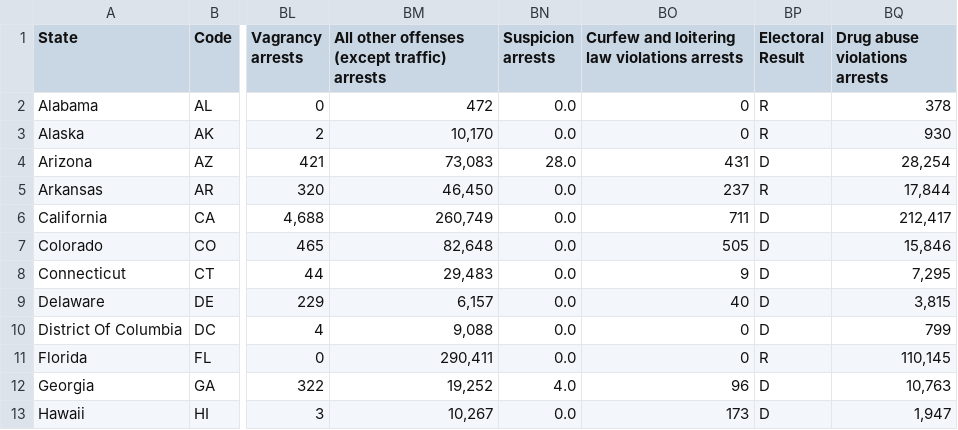
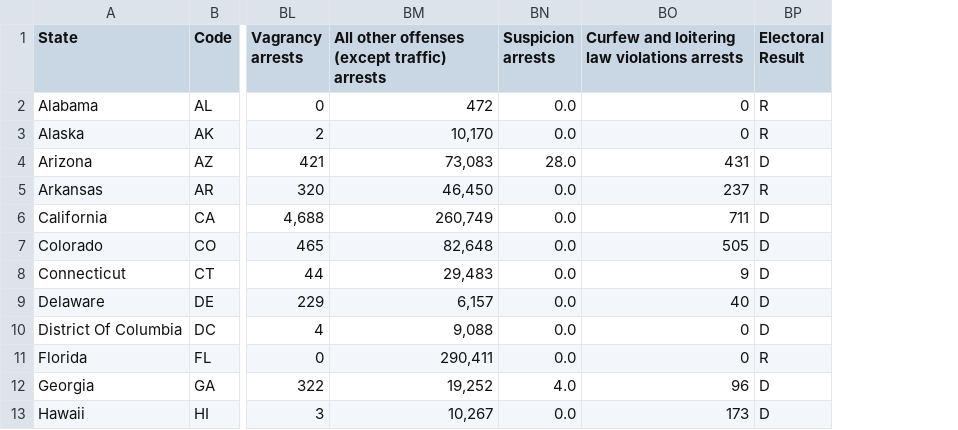
Before and after one commit to SC8-Team-2/SC1015-Mini-Project, a CSV file: collected_data.csv, drawn as a sheet; only a part is shown, gaps mark what is left out; the diff names each change by its address in the sheet, - before the commit and + after, or states it on an @@ line.

Commit message:
Updated collected_data.csv

```diff
--- a/collected_data.csv
+++ b/collected_data.csv
-column BQ (Drug abuse violations arrests), rows 2-13: 378 | 930 | 28,254 | 17,844 | 212,417 | 15,846 | 7,295 | 3,815 | 799 | 110,145 | 10,763 | 1,947
```
Also changed, not shown: 1 other file.
